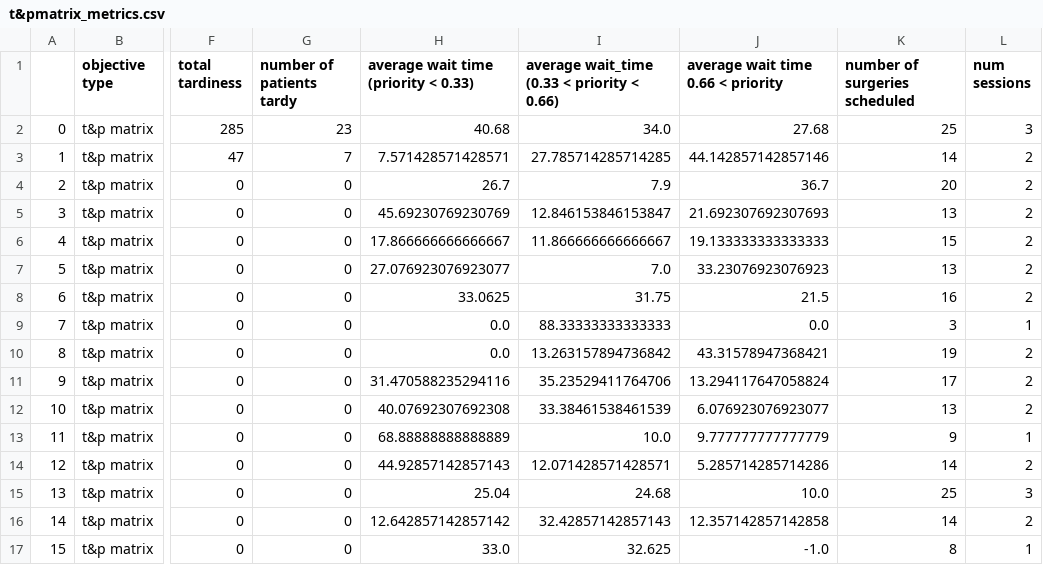
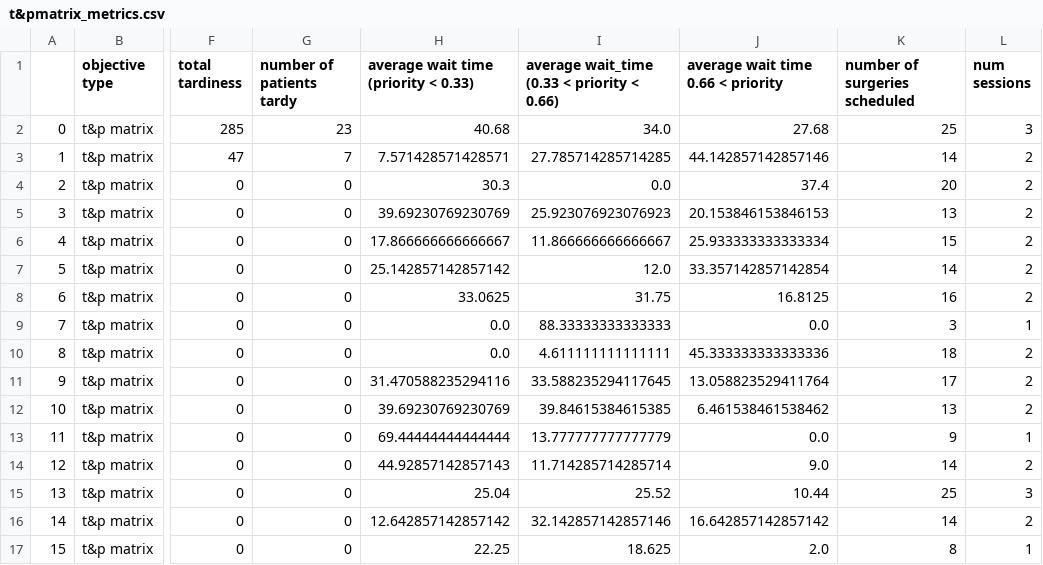
Before and after one commit to brodie11/surgery_scheduling, a CSV file: brodie_perrie_code/output/databaseTests/t&pmatrix_metrics.csv, drawn as a sheet; only a part is shown, gaps mark what is left out; the diff covers the shown part only; the diff names each change by its address in the sheet, - before the commit and + after, or states it on an @@ line.

Commit message:
Update t&pmatrix_metrics.csv

```diff
--- a/brodie_perrie_code/output/databaseTests/t&pmatrix_metrics.csv
+++ b/brodie_perrie_code/output/databaseTests/t&pmatrix_metrics.csv
-H4: 26.7
+H4: 30.3
-I4: 7.9
+I4: 0.0
-J4: 36.7
+J4: 37.4
-H5: 45.69230769230769
+H5: 39.69230769230769
-I5: 12.846153846153847
+I5: 25.923076923076923
-J5: 21.692307692307693
+J5: 20.153846153846153
-J6: 19.133333333333333
+J6: 25.933333333333334
-H7: 27.076923076923077
+H7: 25.142857142857142
-I7: 7.0
+I7: 12.0
-J7: 33.23076923076923
+J7: 33.357142857142854
-K7 (number of surgeries scheduled): 13
+K7 (number of surgeries scheduled): 14
-J8: 21.5
+J8: 16.8125
-I10: 13.263157894736842
+I10: 4.611111111111111
-J10: 43.31578947368421
+J10: 45.333333333333336
-K10 (number of surgeries scheduled): 19
+K10 (number of surgeries scheduled): 18
-I11: 35.23529411764706
+I11: 33.588235294117645
-J11: 13.294117647058824
+J11: 13.058823529411764
-H12: 40.07692307692308
+H12: 39.69230769230769
-I12: 33.38461538461539
+I12: 39.84615384615385
-J12: 6.076923076923077
+J12: 6.461538461538462
-H13: 68.88888888888889
+H13: 69.44444444444444
-I13: 10.0
+I13: 13.777777777777779
-J13: 9.777777777777779
+J13: 0.0
-I14: 12.071428571428571
+I14: 11.714285714285714
-J14: 5.285714285714286
+J14: 9.0
-I15: 24.68
+I15: 25.52
-J15: 10.0
+J15: 10.44
-I16: 32.42857142857143
+I16: 32.142857142857146
-J16: 12.357142857142858
+J16: 16.642857142857142
-H17: 33.0
+H17: 22.25
-I17: 32.625
+I17: 18.625
-J17: -1.0
+J17: 2.0
```
Also changed, not shown: 95 edited cells elsewhere in this file.
